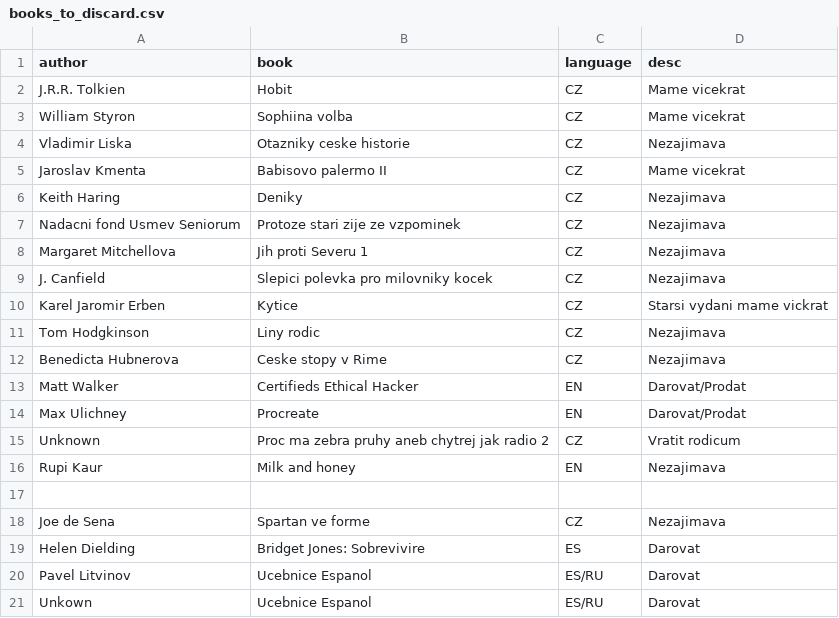
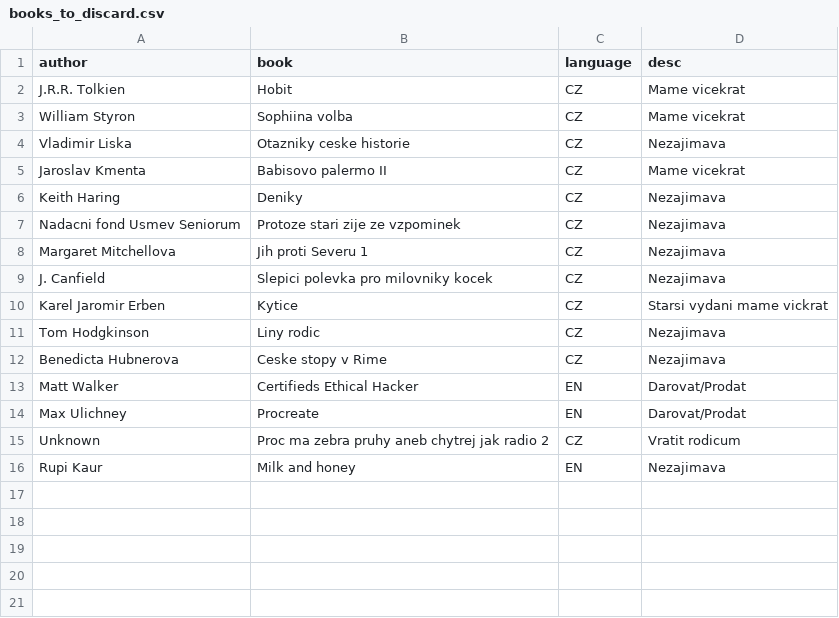
Before and after one commit to TomasTintera/Library, a CSV file: books_to_discard.csv, drawn as a sheet.

Commit message:
Lib changes

```diff
--- a/books_to_discard.csv
+++ b/books_to_discard.csv
@@ -16,6 +16 @@ Unknown,Proc ma zebra pruhy aneb chytrej jak radio 2,CZ,Vratit rodicum
 Rupi Kaur,Milk and honey,EN,Nezajimava
-
-Joe de Sena,Spartan ve forme,CZ,Nezajimava
-Helen Dielding,Bridget Jones: Sobrevivire,ES,Darovat
-Pavel Litvinov,Ucebnice Espanol,ES/RU,Darovat
-Unkown,Ucebnice Espanol,ES/RU,Darovat
```
